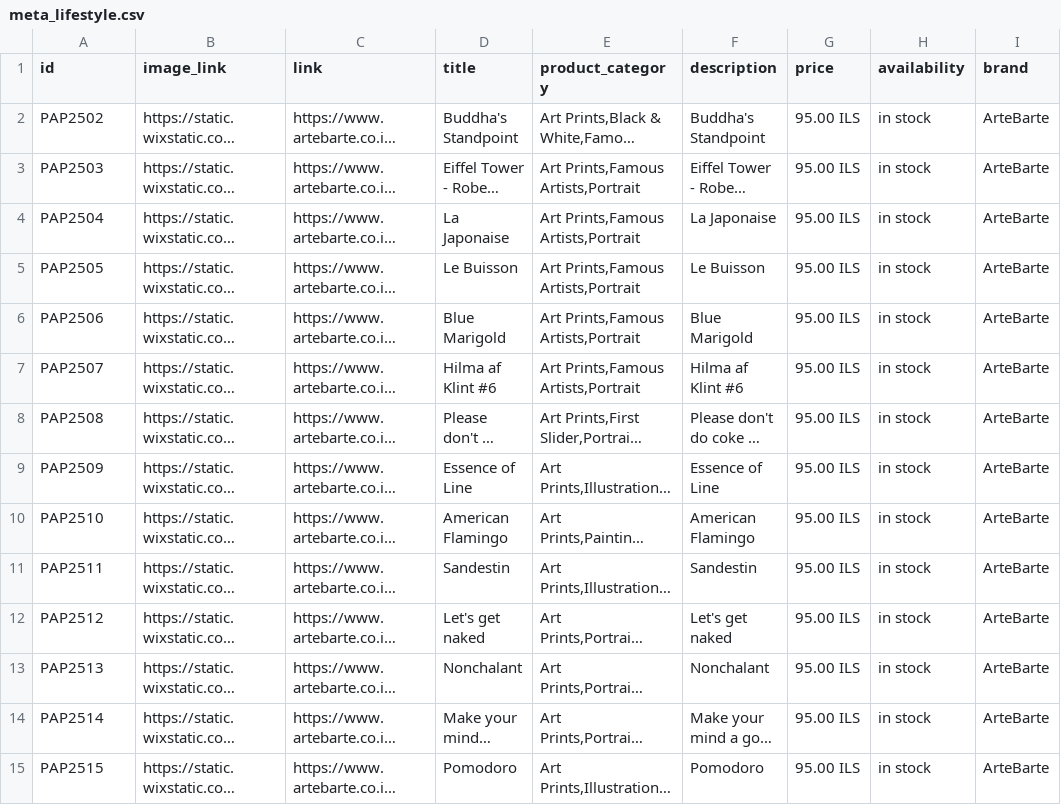
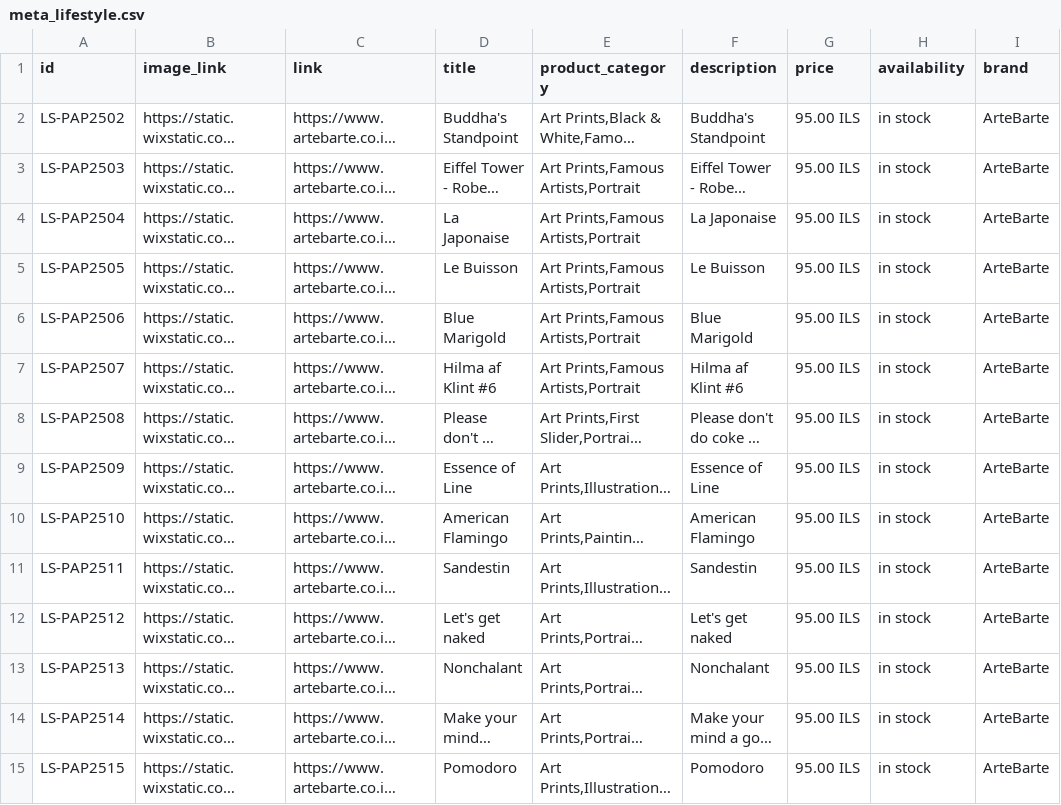
Before and after one commit to hirshtom-web/ab, a CSV file: meta_lifestyle.csv, drawn as a sheet; only a part is shown; long unchanged cells end in …; the diff covers the shown part only; the diff names each change by its address in the sheet, - before the commit and + after, or states it on an @@ line.

Commit message:
Update meta_lifestyle.csv

```diff
--- a/meta_lifestyle.csv
+++ b/meta_lifestyle.csv
-A2 (id): PAP2502
+A2 (id): LS-PAP2502
-A3 (id): PAP2503
+A3 (id): LS-PAP2503
-A4 (id): PAP2504
+A4 (id): LS-PAP2504
-A5 (id): PAP2505
+A5 (id): LS-PAP2505
-A6 (id): PAP2506
+A6 (id): LS-PAP2506
-A7 (id): PAP2507
+A7 (id): LS-PAP2507
-A8 (id): PAP2508
+A8 (id): LS-PAP2508
-A9 (id): PAP2509
+A9 (id): LS-PAP2509
-A10 (id): PAP2510
+A10 (id): LS-PAP2510
-A11 (id): PAP2511
+A11 (id): LS-PAP2511
-A12 (id): PAP2512
+A12 (id): LS-PAP2512
-A13 (id): PAP2513
+A13 (id): LS-PAP2513
-A14 (id): PAP2514
+A14 (id): LS-PAP2514
-A15 (id): PAP2515
+A15 (id): LS-PAP2515
```
Also changed, not shown: 38 edited cells elsewhere in this file.
